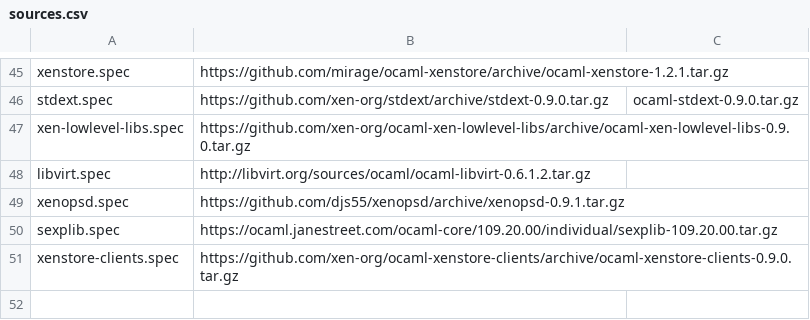
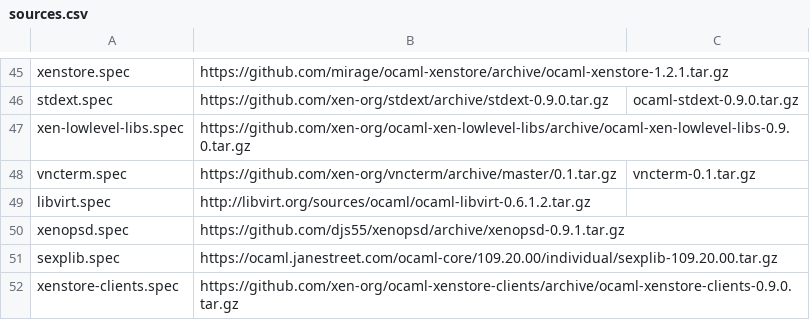
Before and after one commit to xenserver/buildroot, a CSV file: sources.csv, drawn as a sheet; only a part is shown, gaps mark what is left out; the diff names each change by its address in the sheet, - before the commit and + after, or states it on an @@ line.

Commit message:
Add and build vncterm

```diff
--- a/sources.csv
+++ b/sources.csv
+row 48: vncterm.spec | https://github.com/xen-org/vncterm/archive/master/0.1.tar.gz | vncterm-0.1.tar.gz
```
Also changed, not shown: 3 other files.
